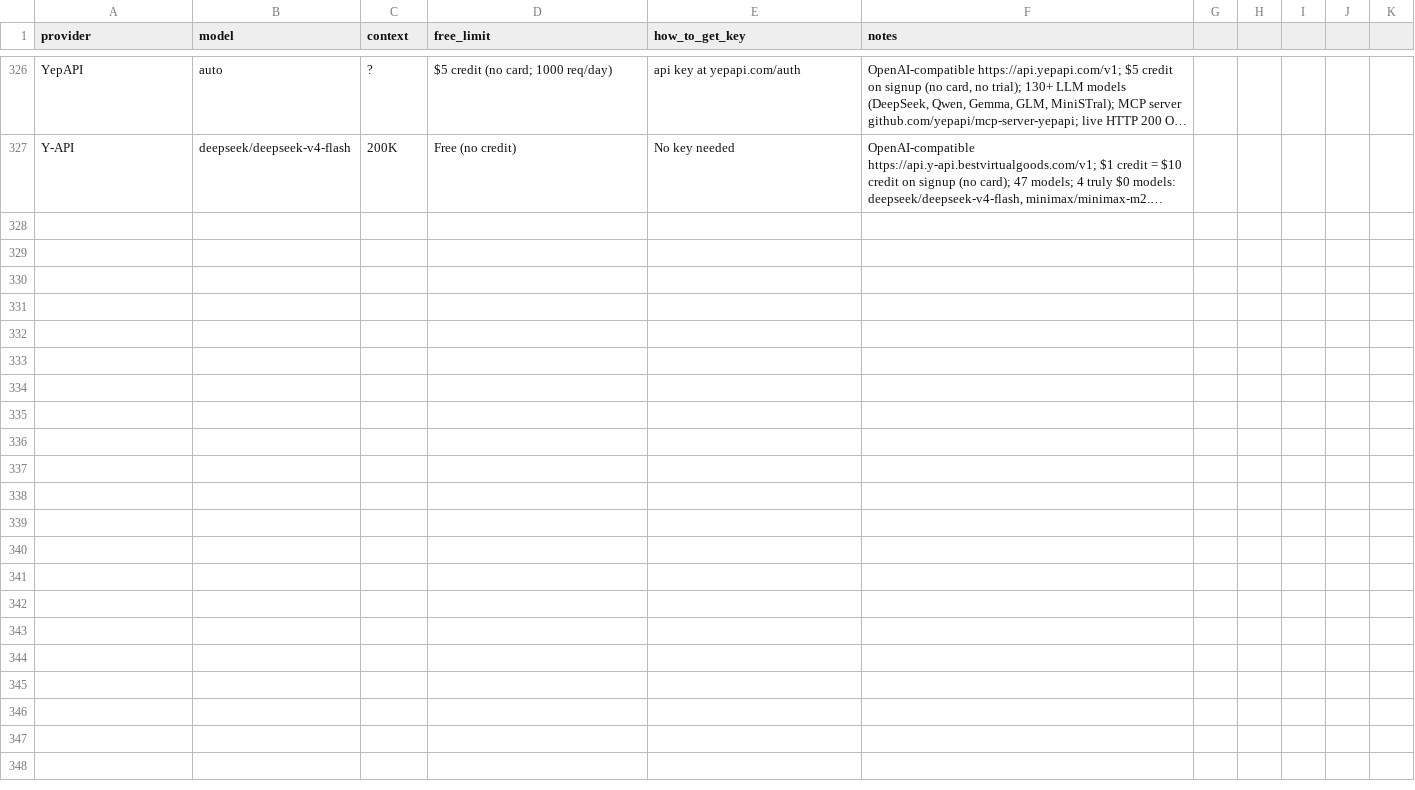
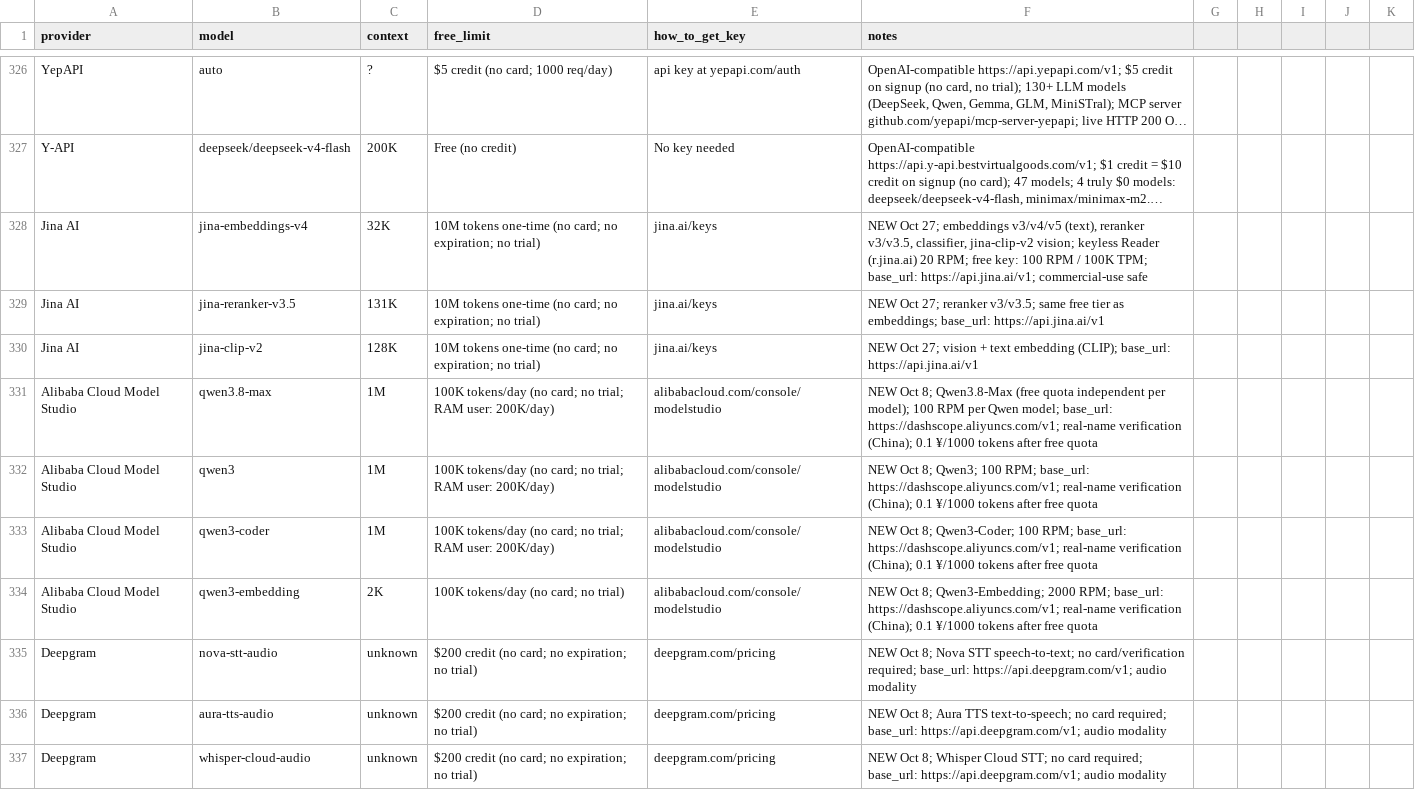
Before and after one commit to NostrDanish/freellm-watch, a CSV file: models.csv, drawn as a sheet; only a part is shown, gaps mark what is left out; long unchanged cells end in …; the diff names each change by its address in the sheet, - before the commit and + after, or states it on an @@ line.

Commit message:
hourly digest update: Jina AI, Alibaba Model Studio, Deepgram free tiers

```diff
--- a/models.csv
+++ b/models.csv
+row 328: Jina AI | jina-embeddings-v4 | 32K | 10M tokens one-time (no card; no expiration; no trial) | jina.ai/keys | NEW Oct 27; embeddings v3/v4/v5 (text), reranker v3/v3.5, classifier, jina-clip-v2 vision; keyless Reader (r.jina.ai) 20 RPM; free key: 100 RPM / 100K TPM; base_url: https://api.jina.ai/v1; commercial-use safe
+row 329: Jina AI | jina-reranker-v3.5 | 131K | 10M tokens one-time (no card; no expiration; no trial) | jina.ai/keys | NEW Oct 27; reranker v3/v3.5; same free tier as embeddings; base_url: https://api.jina.ai/v1
+row 330: Jina AI | jina-clip-v2 | 128K | 10M tokens one-time (no card; no expiration; no trial) | jina.ai/keys | NEW Oct 27; vision + text embedding (CLIP); base_url: https://api.jina.ai/v1
+row 331: Alibaba Cloud Model Studio | qwen3.8-max | 1M | 100K tokens/day (no card; no trial; RAM user: 200K/day) | alibabacloud.com/console/modelstudio | NEW Oct 8; Qwen3.8-Max (free quota independent per model); 100 RPM per Qwen model; base_url: https://dashscope.aliyuncs.com/v1; real-name verification (China); 0.1 ¥/1000 tokens after free quota
+row 332: Alibaba Cloud Model Studio | qwen3 | 1M | 100K tokens/day (no card; no trial; RAM user: 200K/day) | alibabacloud.com/console/modelstudio | NEW Oct 8; Qwen3; 100 RPM; base_url: https://dashscope.aliyuncs.com/v1; real-name verification (China); 0.1 ¥/1000 tokens after free quota
+row 333: Alibaba Cloud Model Studio | qwen3-coder | 1M | 100K tokens/day (no card; no trial; RAM user: 200K/day) | alibabacloud.com/console/modelstudio | NEW Oct 8; Qwen3-Coder; 100 RPM; base_url: https://dashscope.aliyuncs.com/v1; real-name verification (China); 0.1 ¥/1000 tokens after free quota
+row 334: Alibaba Cloud Model Studio | qwen3-embedding | 2K | 100K tokens/day (no card; no trial) | alibabacloud.com/console/modelstudio | NEW Oct 8; Qwen3-Embedding; 2000 RPM; base_url: https://dashscope.aliyuncs.com/v1; real-name verification (China); 0.1 ¥/1000 tokens after free quota
+row 335: Deepgram | nova-stt-audio | unknown | $200 credit (no card; no expiration; no trial) | deepgram.com/pricing | NEW Oct 8; Nova STT speech-to-text; no card/verification required; base_url: https://api.deepgram.com/v1; audio modality
+row 336: Deepgram | aura-tts-audio | unknown | $200 credit (no card; no expiration; no trial) | deepgram.com/pricing | NEW Oct 8; Aura TTS text-to-speech; no card required; base_url: https://api.deepgram.com/v1; audio modality
+row 337: Deepgram | whisper-cloud-audio | unknown | $200 credit (no card; no expiration; no trial) | deepgram.com/pricing | NEW Oct 8; Whisper Cloud STT; no card required; base_url: https://api.deepgram.com/v1; audio modality
```
Also changed, not shown: 1 other file.
